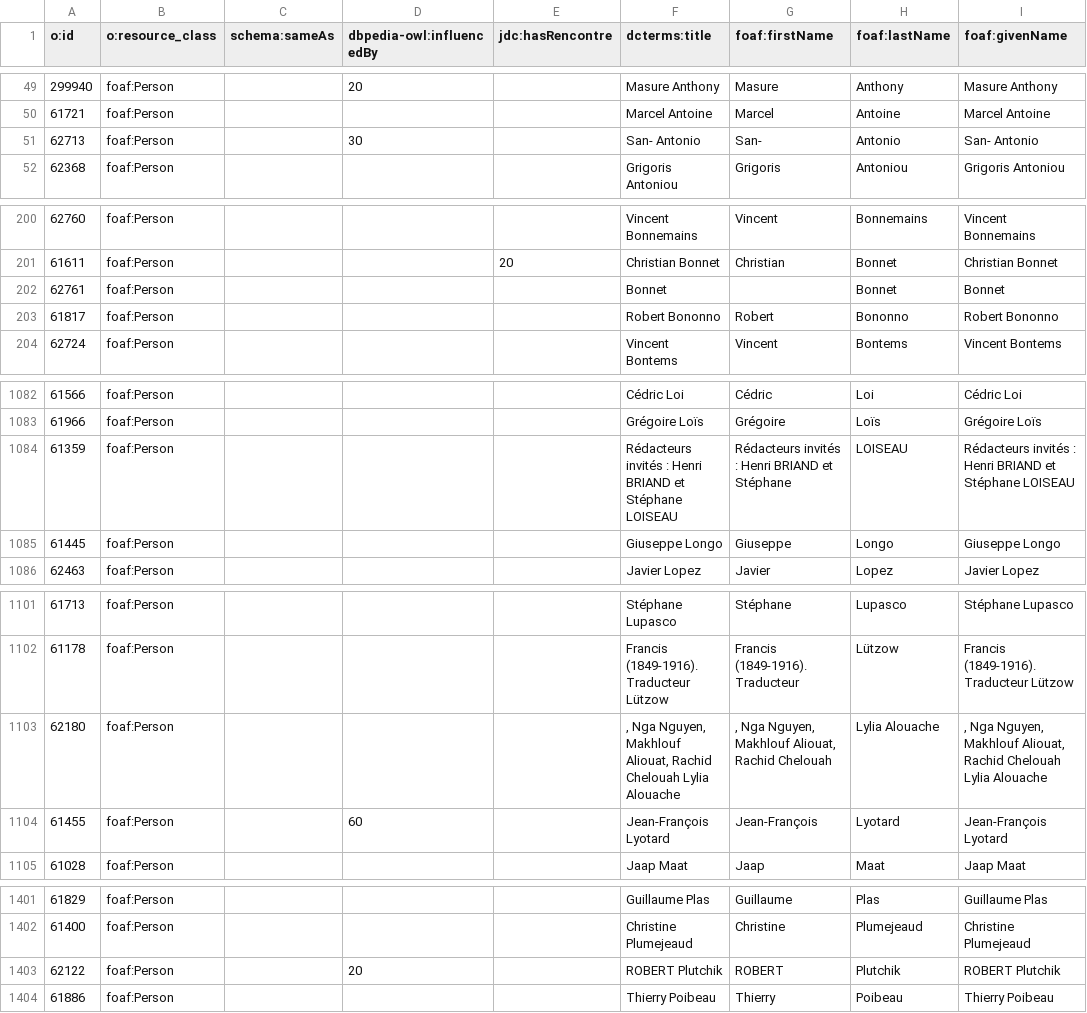
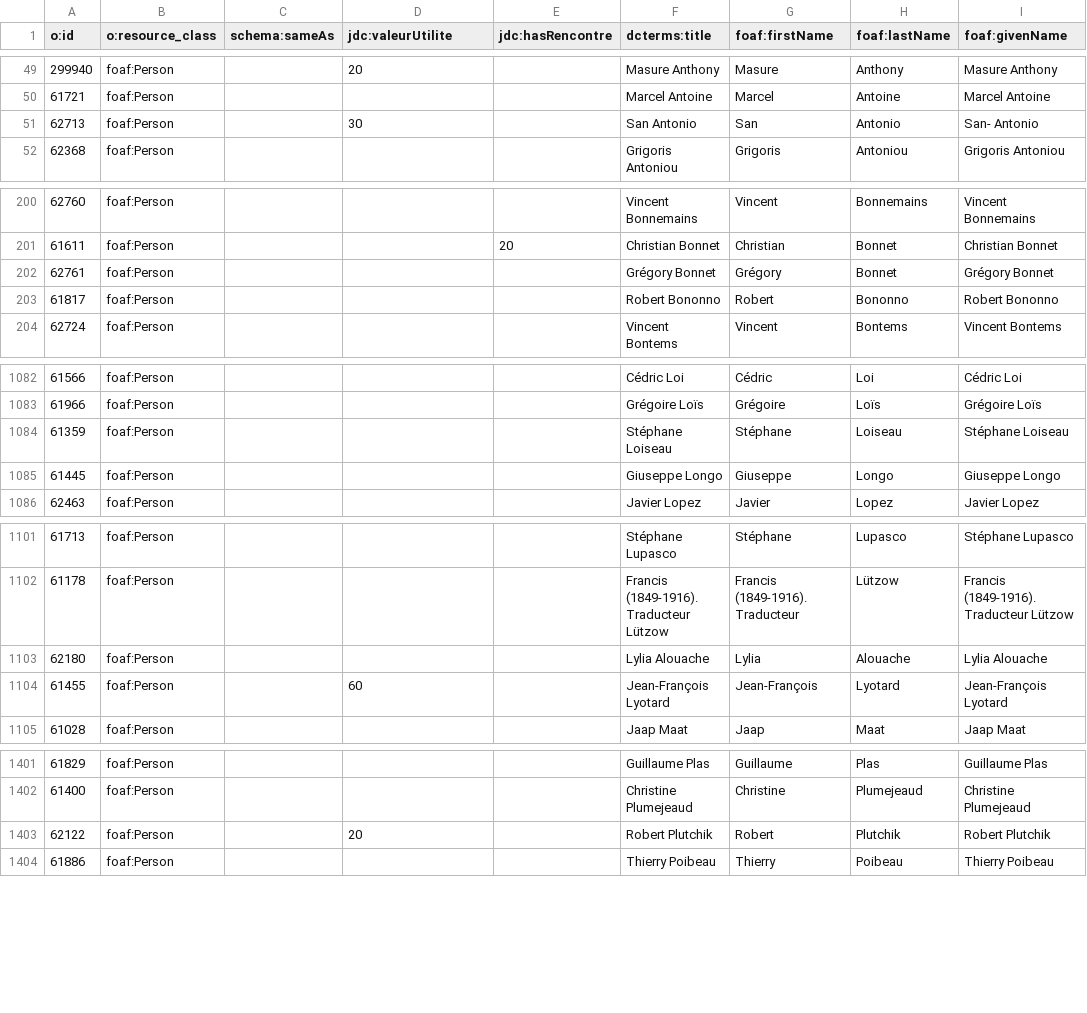
Before and after one commit to samszo/HDR, a CSV file: docs/assets/data/csv-Person.csv, drawn as a sheet; only a part is shown, gaps mark what is left out; the diff covers the shown part only; the diff names each change by its address in the sheet, - before the commit and + after, or states it on an @@ line.

```diff
--- a/docs/assets/data/csv-Person.csv
+++ b/docs/assets/data/csv-Person.csv
-D1: dbpedia-owl:influencedBy
+D1: jdc:valeurUtilite
-F51 (dcterms:title): San- Antonio
+F51 (dcterms:title): San Antonio
-G51 (foaf:firstName): San-
+G51 (foaf:firstName): San
-F202 (dcterms:title): Bonnet
+F202 (dcterms:title): Grégory Bonnet
-G202 (foaf:firstName): (empty)
+G202 (foaf:firstName): Grégory
-I202 (foaf:givenName): Bonnet
+I202 (foaf:givenName): Grégory Bonnet
-F1084 (dcterms:title): Rédacteurs invités : Henri BRIAND et Stéphane LOISEAU
+F1084 (dcterms:title): Stéphane Loiseau
-G1084 (foaf:firstName): Rédacteurs invités : Henri BRIAND et Stéphane
+G1084 (foaf:firstName): Stéphane
-H1084 (foaf:lastName): LOISEAU
+H1084 (foaf:lastName): Loiseau
-I1084 (foaf:givenName): Rédacteurs invités : Henri BRIAND et Stéphane LOISEAU
+I1084 (foaf:givenName): Stéphane Loiseau
-F1103 (dcterms:title): , Nga Nguyen, Makhlouf Aliouat, Rachid Chelouah Lylia Alouache
+F1103 (dcterms:title): Lylia Alouache
-G1103 (foaf:firstName): , Nga Nguyen, Makhlouf Aliouat, Rachid Chelouah
+G1103 (foaf:firstName): Lylia
-H1103 (foaf:lastName): Lylia Alouache
+H1103 (foaf:lastName): Alouache
-I1103 (foaf:givenName): , Nga Nguyen, Makhlouf Aliouat, Rachid Chelouah Lylia Alouache
+I1103 (foaf:givenName): Lylia Alouache
-F1403 (dcterms:title): ROBERT Plutchik
+F1403 (dcterms:title): Robert Plutchik
-G1403 (foaf:firstName): ROBERT
+G1403 (foaf:firstName): Robert
-I1403 (foaf:givenName): ROBERT Plutchik
+I1403 (foaf:givenName): Robert Plutchik
```
Also changed, not shown: 34 edited cells elsewhere in this file, 2 other files.
